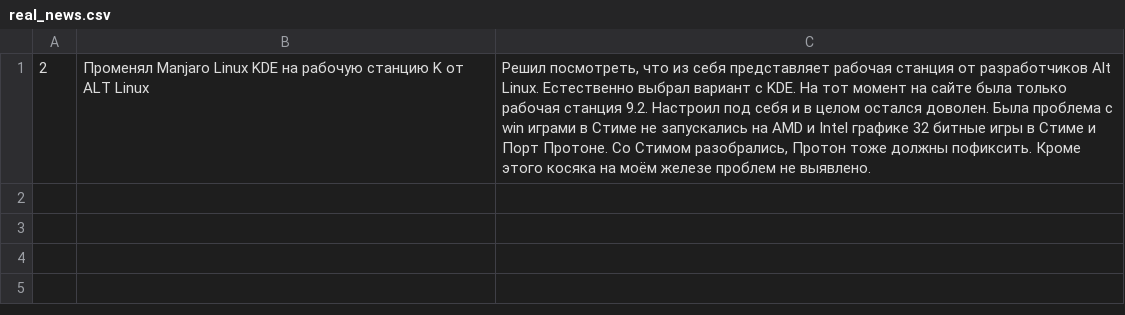
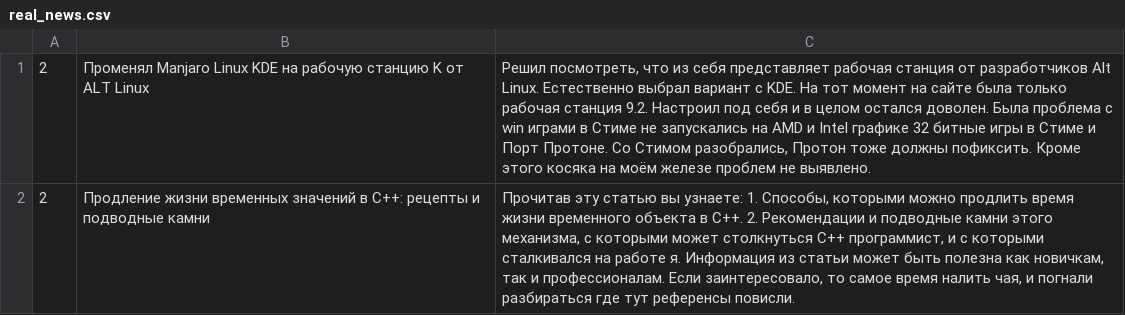
Before and after one commit to javadimon/news-classification-model, a CSV file: train-data-source/real_news.csv, drawn as a sheet; the diff names each change by its address in the sheet, - before the commit and + after, or states it on an @@ line.

```diff
--- a/train-data-source/real_news.csv
+++ b/train-data-source/real_news.csv
+row 2: 2 | Продление жизни временных значений в С++: рецепты и подводные камни | Прочитав эту статью вы узнаете: 1. Способы, которыми можно продлить время жизни временного объекта в С++. 2. Рекомендации и подводные камни этого механизма, с которыми может столкнуться С++ программист, и с которыми сталкивался на работе я. Информация из статьи может быть полезна как новичкам, так и профессионалам. Если заинтересовало, то самое время налить чая, и погнали разбираться где тут референсы повисли.
```
Also changed, not shown: 4 other files.
